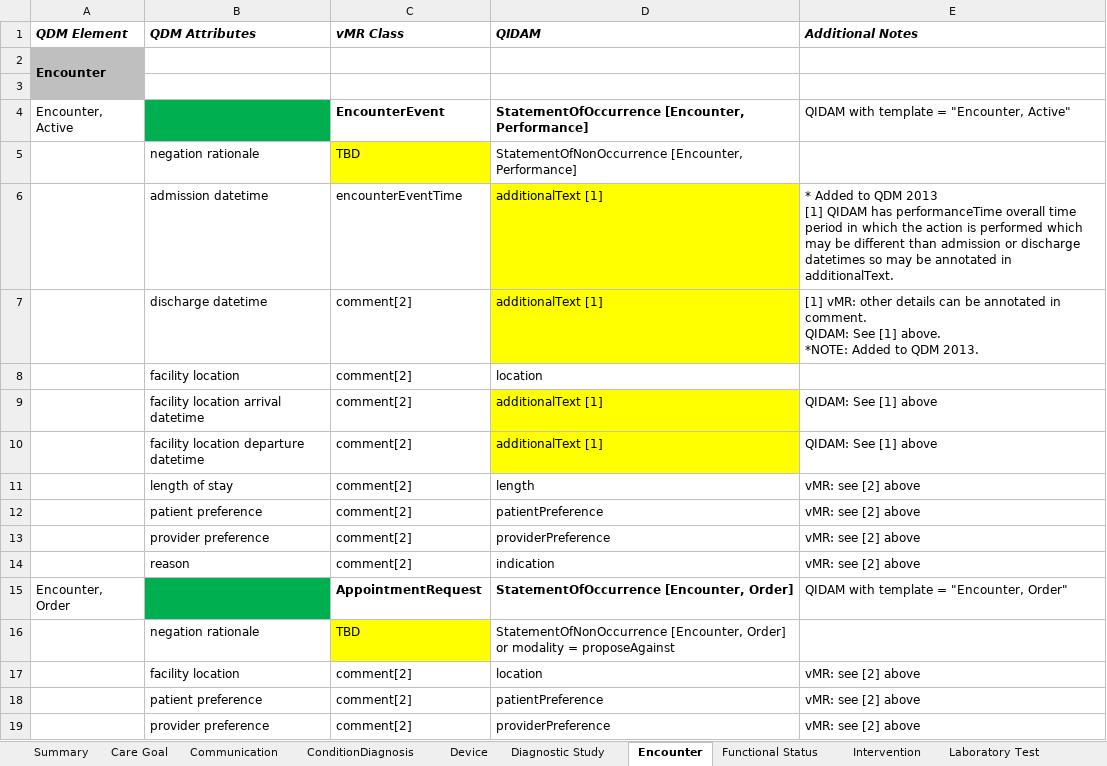
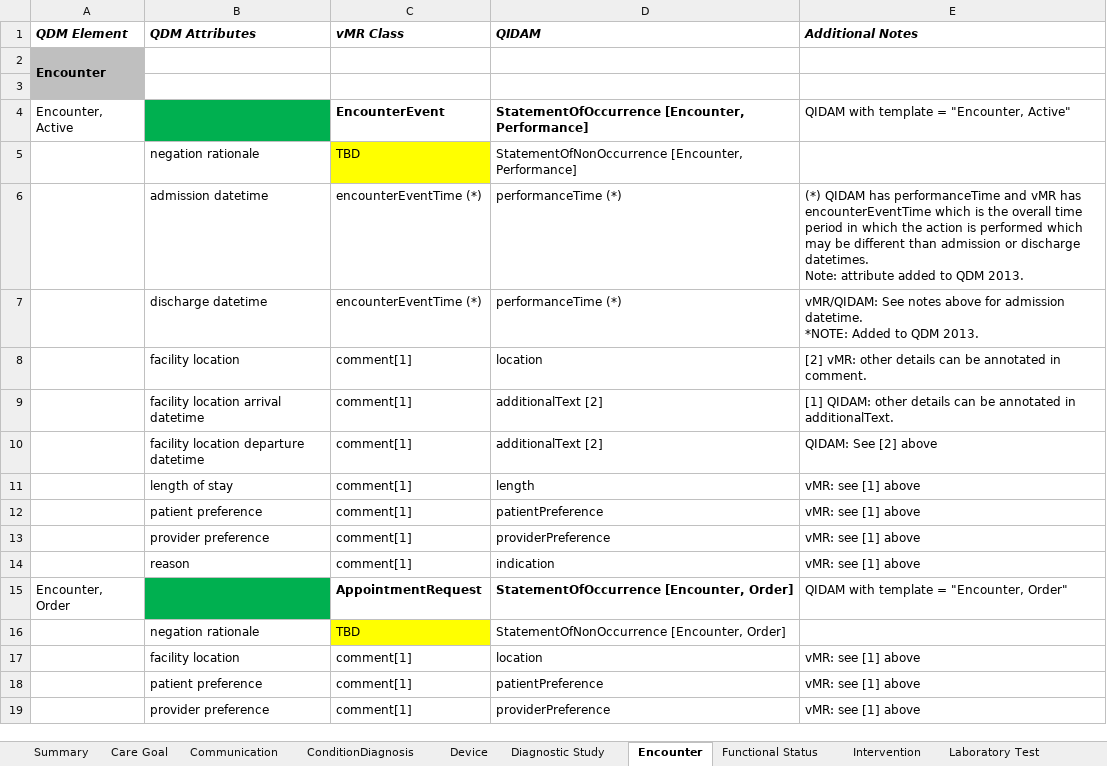
Before and after one commit to cqframework/OneModel, an Excel workbook: harmonized/QIDAMr1/QDM-vMR-QIDAM-cross-map.xlsx, sheet Encounter, drawn as a sheet; only a part is shown; values as stored, in another font and other column widths than the file's, no borders; charts and pictures not drawn; removed rows and columns are numbered as before the commit, all else as after; ↵ is a line break in a cell; the diff covers the shown part only; the diff names each change by its address in the sheet, - before the commit and + after, or states it on an @@ line.

Commit message:
updated summary + encounter + others

```diff
--- a/harmonized/QIDAMr1/QDM-vMR-QIDAM-cross-map.xlsx (sheet Encounter)
+++ b/harmonized/QIDAMr1/QDM-vMR-QIDAM-cross-map.xlsx (sheet Encounter)
-C6 (vMR Class): encounterEventTime
+C6 (vMR Class): encounterEventTime (*)
-D6 (QIDAM): additionalText [1]
+D6 (QIDAM): performanceTime (*)
-D6 fill: #FFFF00
+D6 fill: none
-E6 (Additional Notes): * Added to QDM 2013 ↵ [1] QIDAM has performanceTime overall time period in which the action is performed which may be different than admission or discharge datetimes so may be annotated in additionalText.
+E6 (Additional Notes): (*) QIDAM has performanceTime and vMR has encounterEventTime which is the overall time period in which the action is performed which may be different than admission or discharge datetimes. ↵ Note: attribute added to QDM 2013.
-row 7:  | discharge datetime | comment[2] | additionalText [1] | [1] vMR: other details can be annotated in comment. ↵ QIDAM: See [1] above. ↵ *NOTE: Added to QDM 2013.
+row 7:  | discharge datetime | encounterEventTime (*) | performanceTime (*) | vMR/QIDAM: See notes above for admission datetime. ↵ *NOTE: Added to QDM 2013.
-C8:C14 (vMR Class): comment[2]
+C8:C14 (vMR Class): comment[1]
-E8 (Additional Notes): (empty)
+E8 (Additional Notes): [2] vMR: other details can be annotated in comment.
-D9:D10 (QIDAM): additionalText [1]
+D9:D10 (QIDAM): additionalText [2]
-D9:D10 fill: #FFFF00
+D9:D10 fill: none
-E9 (Additional Notes): QIDAM: See [1] above
+E9 (Additional Notes): [1] QIDAM: other details can be annotated in additionalText.
-E10 (Additional Notes): QIDAM: See [1] above
+E10 (Additional Notes): QIDAM: See [2] above
-E11:E14 (Additional Notes): vMR: see [2] above
+E11:E14 (Additional Notes): vMR: see [1] above
-D16 (QIDAM): …[Encounter, Order] or modality = proposeAgainst
+D16 (QIDAM): …[Encounter, Order]
-C17:C19 (vMR Class): comment[2]
+C17:C19 (vMR Class): comment[1]
-E17:E19 (Additional Notes): vMR: see [2] above
+E17:E19 (Additional Notes): vMR: see [1] above
```
Also changed, not shown: 3 added rows, 3 removed rows, 25 edited cells and cell formats elsewhere in this sheet, sheet Others, sheet Device, sheet Summary, sheet Medication, sheet Substance, sheet Transfer of Care, charts or pictures.
